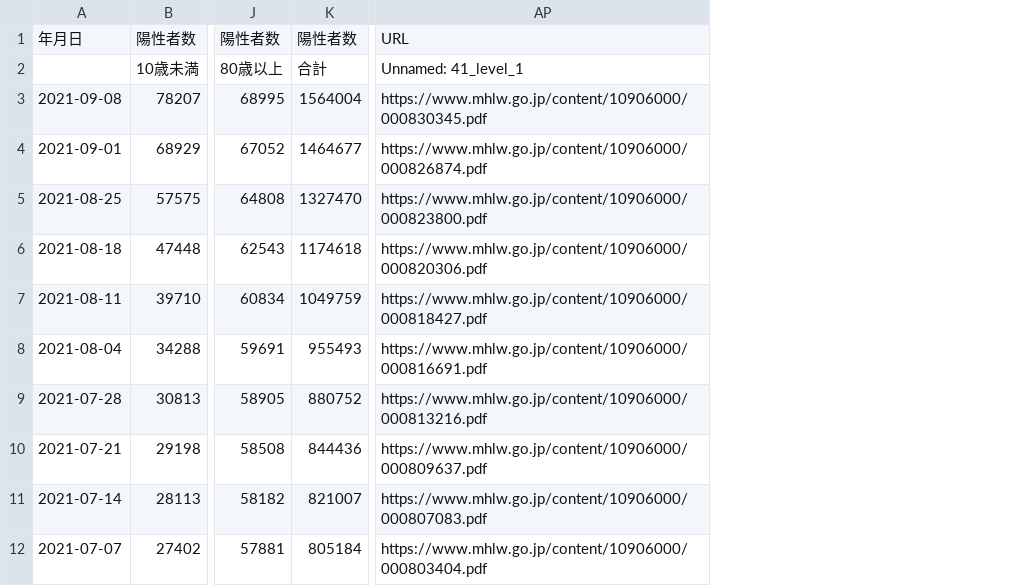
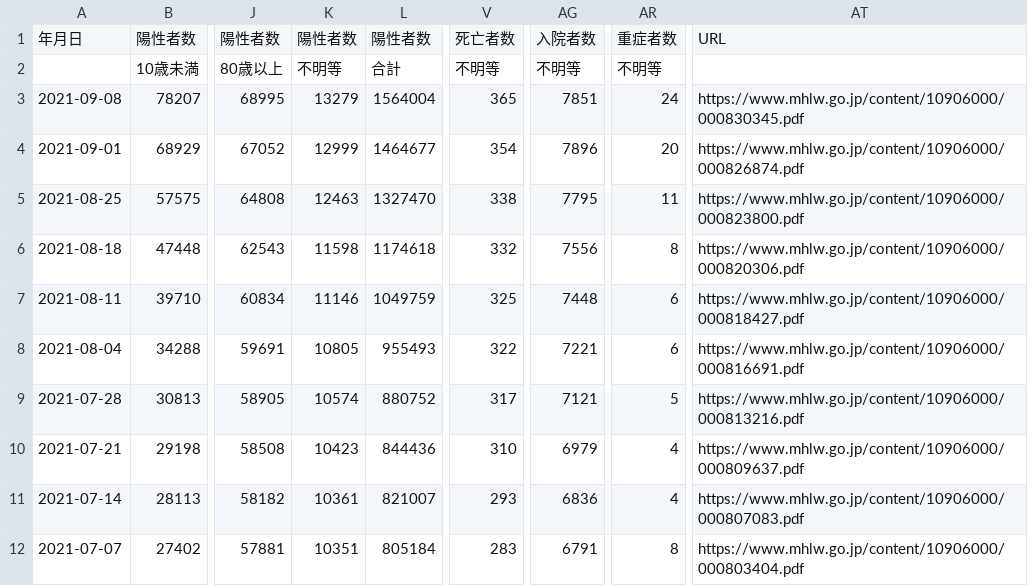
Before and after one commit to nagae/CoVid-19, a CSV file: data/Japan_patients_by_age.csv, drawn as a sheet; only a part is shown, gaps mark what is left out; addresses are those after the commit; the diff names each change by its address in the sheet, - before the commit and + after, or states it on an @@ line.

Commit message:
不明等の列を追加

```diff
--- a/data/Japan_patients_by_age.csv
+++ b/data/Japan_patients_by_age.csv
+column K, rows 1-12: 陽性者数 | 不明等 | 13279 | 12999 | 12463 | 11598 | 11146 | 10805 | 10574 | 10423 | 10361 | 10351
+column V, rows 1-12: 死亡者数 | 不明等 | 365 | 354 | 338 | 332 | 325 | 322 | 317 | 310 | 293 | 283
+column AG, rows 1-12: 入院者数 | 不明等 | 7851 | 7896 | 7795 | 7556 | 7448 | 7221 | 7121 | 6979 | 6836 | 6791
+column AR, rows 1-12: 重症者数 | 不明等 | 24 | 20 | 11 | 8 | 6 | 6 | 5 | 4 | 4 | 8
-AT2: Unnamed: 41_level_1
+AT2: (empty)
```
